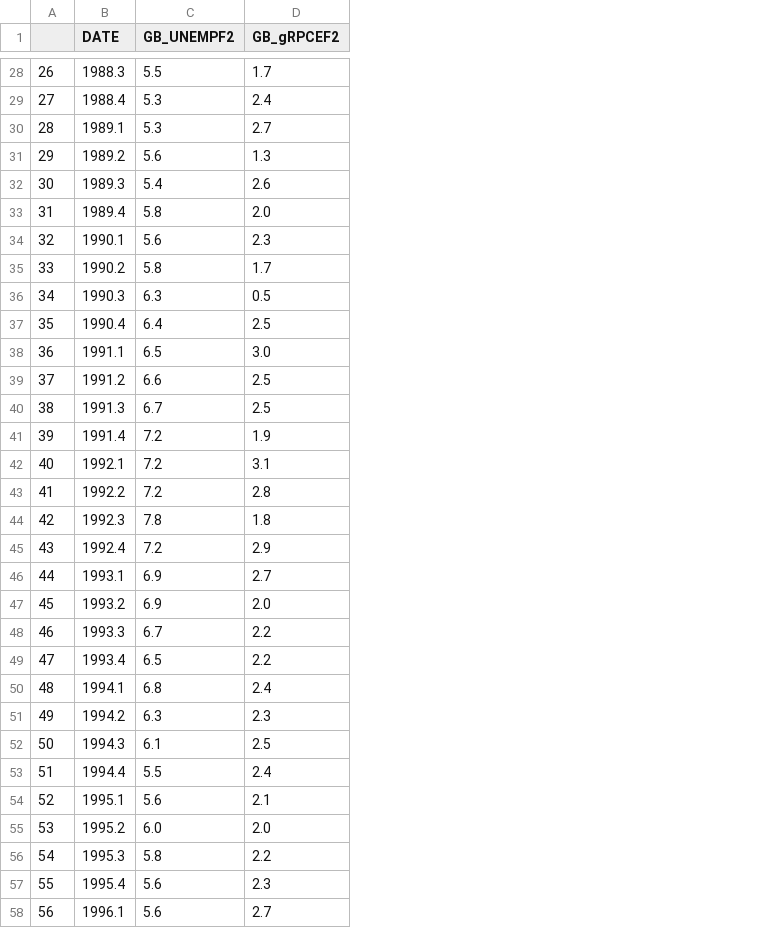
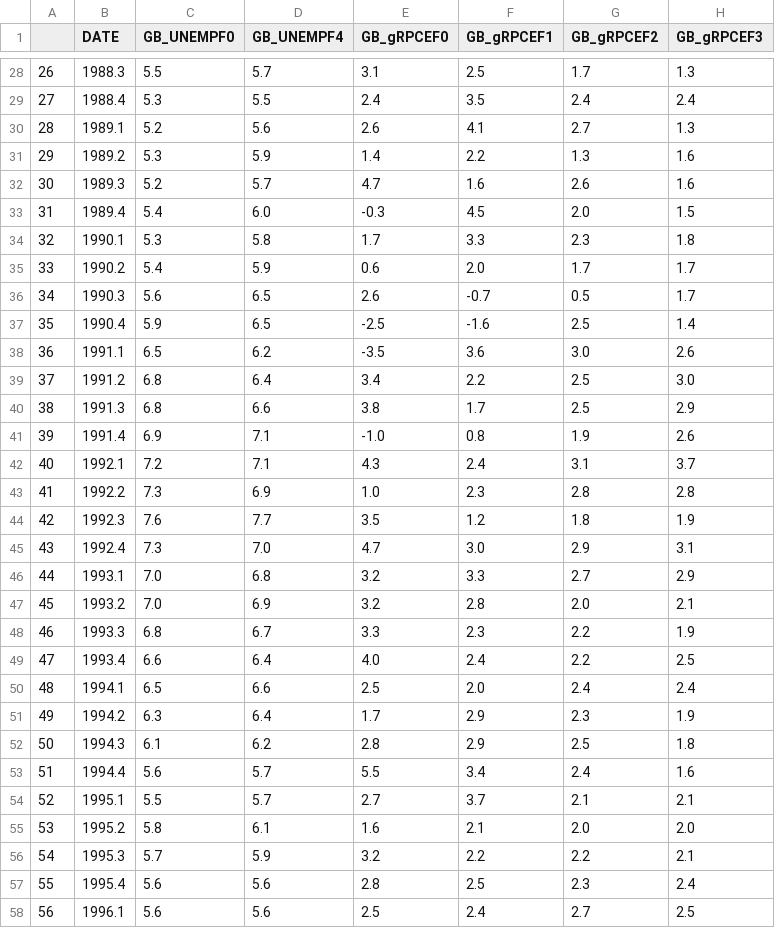
Before and after one commit to econ-ark/beyond-the-streetlight, a CSV file: data/output/GB.csv, drawn as a sheet; only a part is shown, gaps mark what is left out; the diff covers the shown part only; the diff names each change by its address in the sheet, - before the commit and + after, or states it on an @@ line.

```diff
--- a/data/output/GB.csv
+++ b/data/output/GB.csv
+column D (GB_UNEMPF4), rows 28-58: 5.7 | 5.5 | 5.6 | 5.9 | 5.7 | 6.0 | 5.8 | 5.9 | 6.5 | 6.5 | 6.2 | 6.4 | 6.6 | 7.1 | 7.1 | 6.9 | 7.7 | 7.0 | 6.8 | 6.9 | 6.7 | 6.4 | 6.6 | 6.4 | 6.2 | 5.7 | 5.7 | 6.1 | 5.9 | 5.6 | 5.6
+column E (GB_gRPCEF0), rows 28-58: 3.1 | 2.4 | 2.6 | 1.4 | 4.7 | -0.3 | 1.7 | 0.6 | 2.6 | -2.5 | -3.5 | 3.4 | 3.8 | -1.0 | 4.3 | 1.0 | 3.5 | 4.7 | 3.2 | 3.2 | 3.3 | 4.0 | 2.5 | 1.7 | 2.8 | 5.5 | 2.7 | 1.6 | 3.2 | 2.8 | 2.5
+column F (GB_gRPCEF1), rows 28-58: 2.5 | 3.5 | 4.1 | 2.2 | 1.6 | 4.5 | 3.3 | 2.0 | -0.7 | -1.6 | 3.6 | 2.2 | 1.7 | 0.8 | 2.4 | 2.3 | 1.2 | 3.0 | 3.3 | 2.8 | 2.3 | 2.4 | 2.0 | 2.9 | 2.9 | 3.4 | 3.7 | 2.1 | 2.2 | 2.5 | 2.4
+column H (GB_gRPCEF3), rows 28-58: 1.3 | 2.4 | 1.3 | 1.6 | 1.6 | 1.5 | 1.8 | 1.7 | 1.7 | 1.4 | 2.6 | 3.0 | 2.9 | 2.6 | 3.7 | 2.8 | 1.9 | 3.1 | 2.9 | 2.1 | 1.9 | 2.5 | 2.4 | 1.9 | 1.8 | 1.6 | 2.1 | 2.0 | 2.1 | 2.4 | 2.5
-C1: GB_UNEMPF2
+C1: GB_UNEMPF0
-C30 (GB_UNEMPF0): 5.3
+C30 (GB_UNEMPF0): 5.2
-C31 (GB_UNEMPF0): 5.6
+C31 (GB_UNEMPF0): 5.3
-C32 (GB_UNEMPF0): 5.4
+C32 (GB_UNEMPF0): 5.2
-C33 (GB_UNEMPF0): 5.8
+C33 (GB_UNEMPF0): 5.4
-C34 (GB_UNEMPF0): 5.6
+C34 (GB_UNEMPF0): 5.3
-C35 (GB_UNEMPF0): 5.8
+C35 (GB_UNEMPF0): 5.4
-C36 (GB_UNEMPF0): 6.3
+C36 (GB_UNEMPF0): 5.6
-C37 (GB_UNEMPF0): 6.4
+C37 (GB_UNEMPF0): 5.9
-C39 (GB_UNEMPF0): 6.6
+C39 (GB_UNEMPF0): 6.8
-C40 (GB_UNEMPF0): 6.7
+C40 (GB_UNEMPF0): 6.8
-C41 (GB_UNEMPF0): 7.2
+C41 (GB_UNEMPF0): 6.9
-C43 (GB_UNEMPF0): 7.2
+C43 (GB_UNEMPF0): 7.3
-C44 (GB_UNEMPF0): 7.8
+C44 (GB_UNEMPF0): 7.6
-C45 (GB_UNEMPF0): 7.2
+C45 (GB_UNEMPF0): 7.3
-C46:C47 (GB_UNEMPF0): 6.9
+C46:C47 (GB_UNEMPF0): 7.0
-C48 (GB_UNEMPF0): 6.7
+C48 (GB_UNEMPF0): 6.8
-C49 (GB_UNEMPF0): 6.5
+C49 (GB_UNEMPF0): 6.6
-C50 (GB_UNEMPF0): 6.8
+C50 (GB_UNEMPF0): 6.5
-C53 (GB_UNEMPF0): 5.5
+C53 (GB_UNEMPF0): 5.6
-C54 (GB_UNEMPF0): 5.6
+C54 (GB_UNEMPF0): 5.5
-C55 (GB_UNEMPF0): 6.0
+C55 (GB_UNEMPF0): 5.8
-C56 (GB_UNEMPF0): 5.8
+C56 (GB_UNEMPF0): 5.7
```
Also changed, not shown: 88 edited cells elsewhere in this file, data/output/FRED.csv, data/output/SPF.csv, 15 other files.
